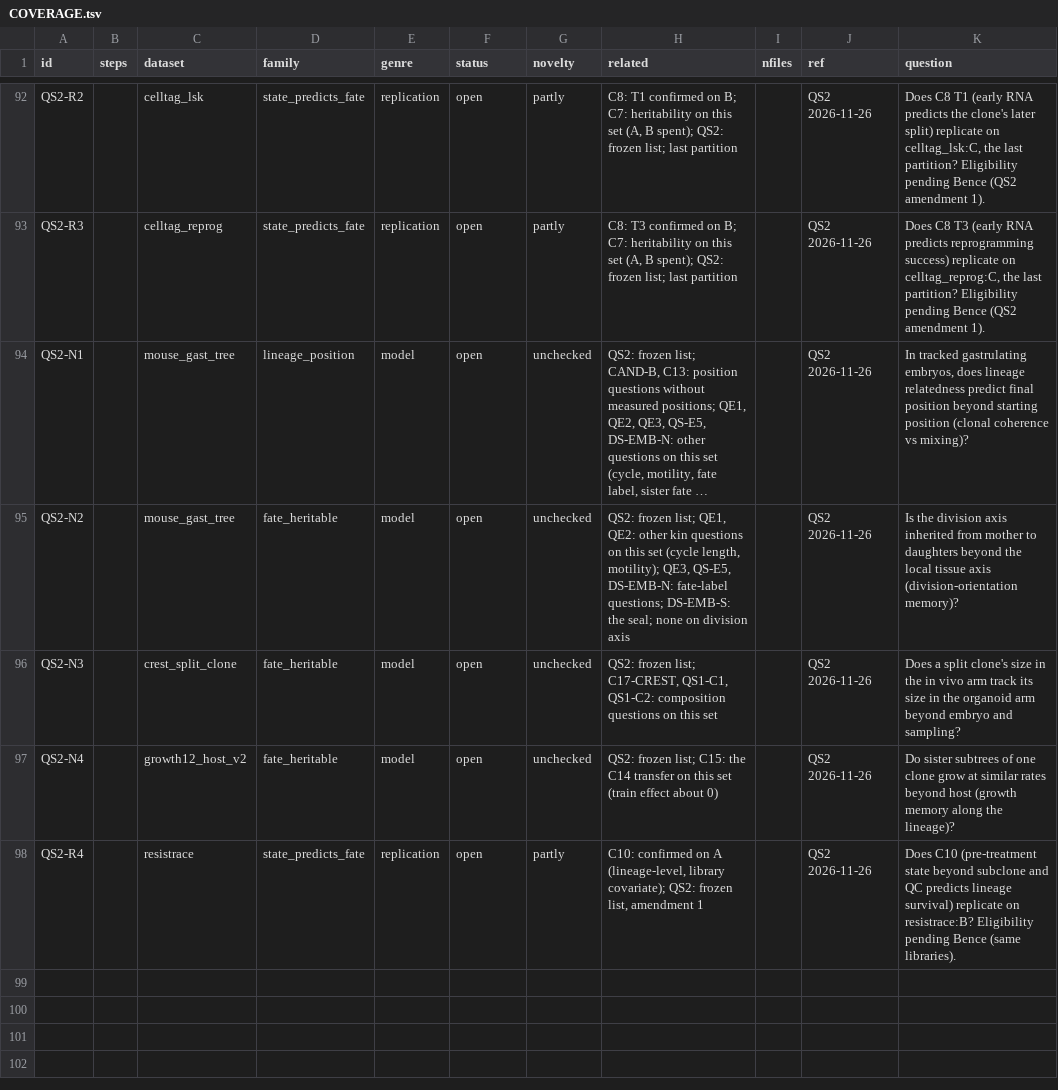
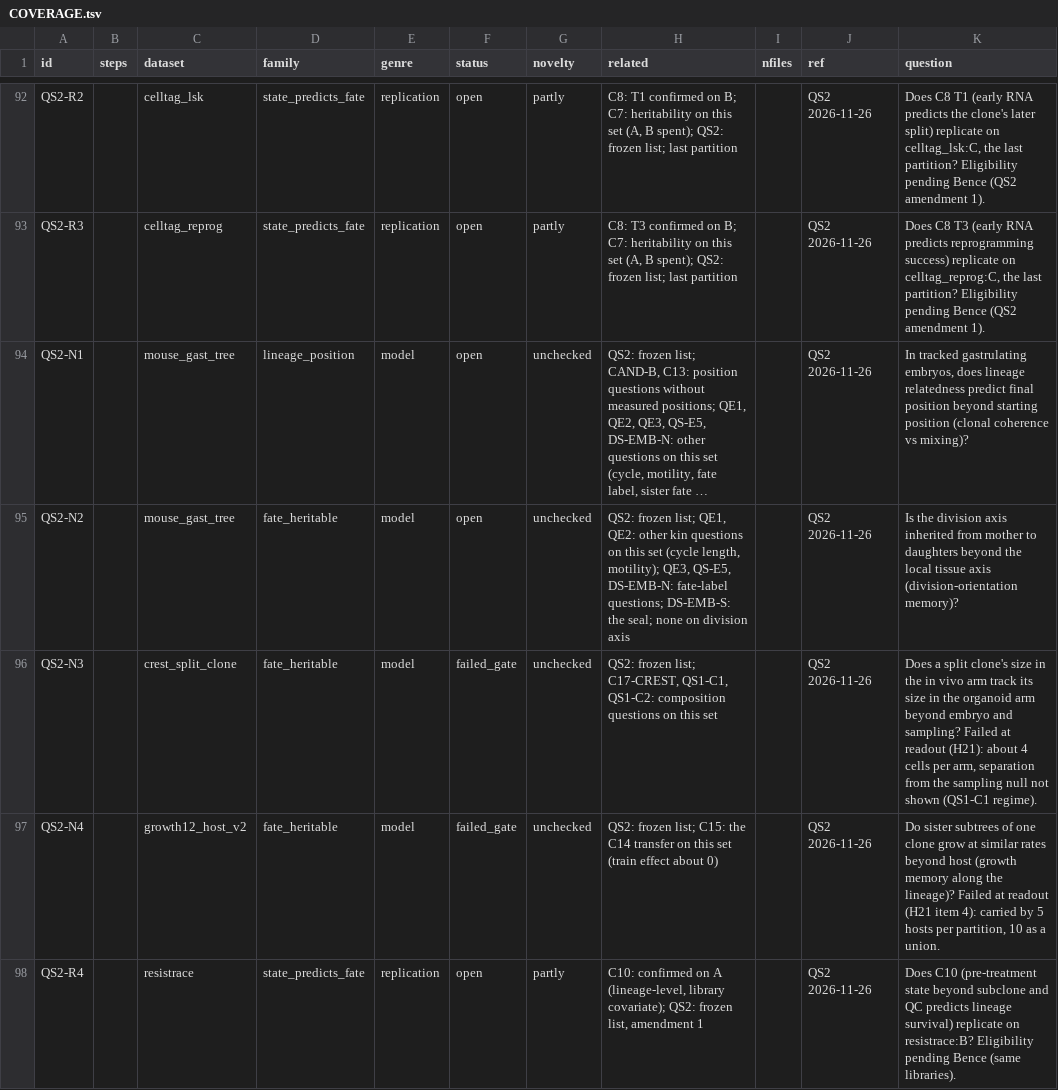
Before and after one commit to krenusz/cellware, a TSV file: experiments/COVERAGE.tsv, drawn as a sheet; only a part is shown, gaps mark what is left out; long unchanged cells end in …; the diff names each change by its address in the sheet, - before the commit and + after, or states it on an @@ line.

```diff
--- a/experiments/COVERAGE.tsv
+++ b/experiments/COVERAGE.tsv
-F96:F97 (status): open
+F96:F97 (status): failed_gate
-K96 (question): …and sampling?
+K96 (question): …and sampling? Failed at readout (H21): about 4 cells per arm, separation from the sampling null not shown (QS1-C1 regime).
-K97 (question): …the lineage)?
+K97 (question): …the lineage)? Failed at readout (H21 item 4): carried by 5 hosts per partition, 10 as a union.
```
Also changed, not shown: 1 other file.
